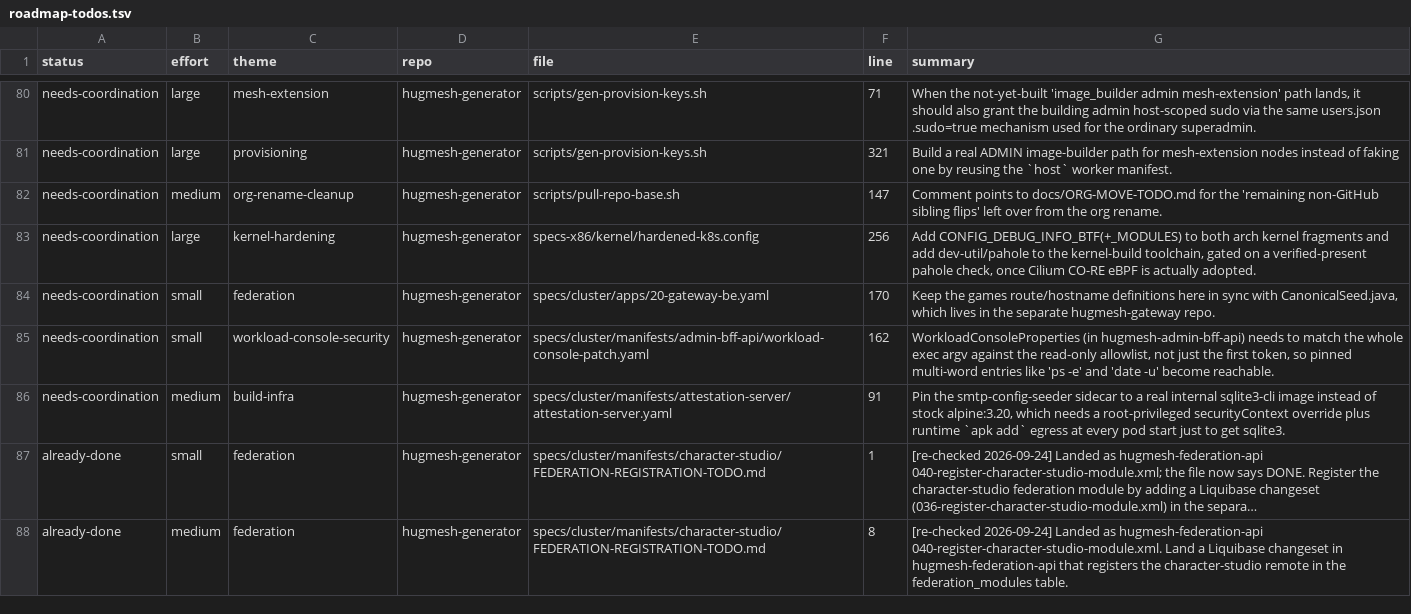
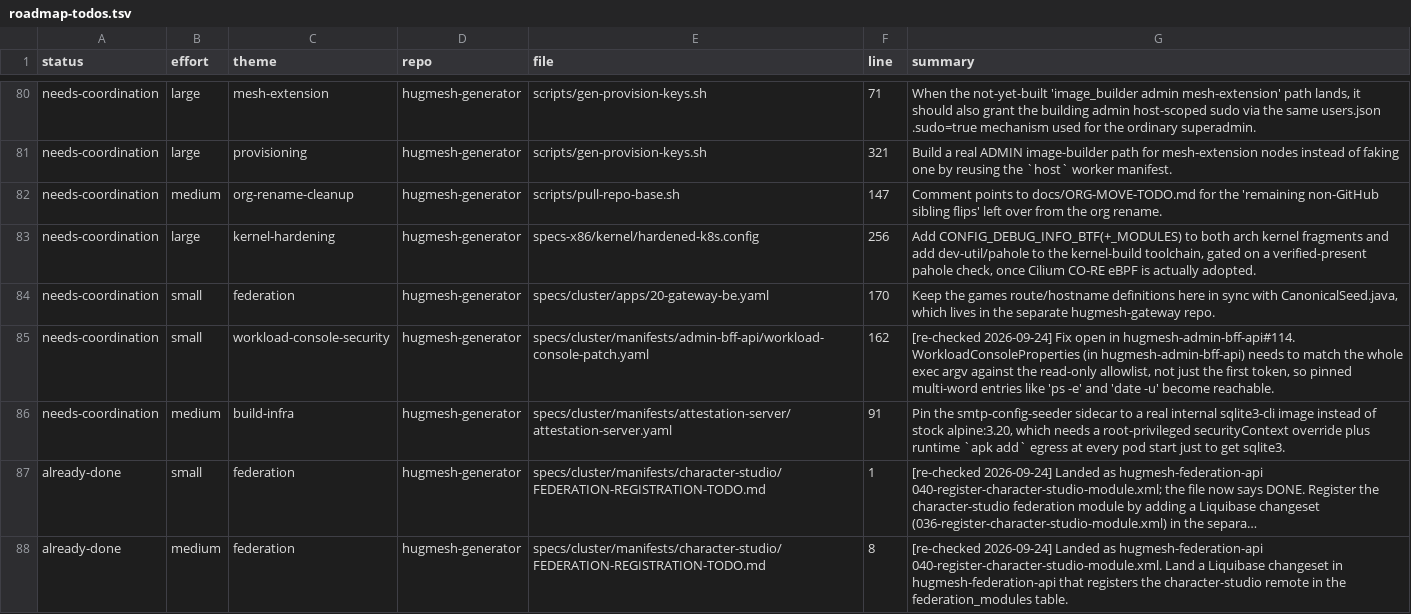
Before and after one commit to hugmesh/hugmesh-generator, a TSV file: docs/roadmap-todos.tsv, drawn as a sheet; only a part is shown, gaps mark what is left out; long unchanged cells end in …; the diff covers the shown part only.

```diff
--- a/docs/roadmap-todos.tsv
+++ b/docs/roadmap-todos.tsv
@@ -84,3 +84,3 @@ needs-coordination	large	kernel-hardening	hugmesh-generator	specs-x86/kernel/har
 needs-coordination	small	federation	hugmesh-generator	specs/cluster/apps/20-gateway-be.yaml	170	Keep the games route/hostname definitions here in sync with CanonicalSeed.java, which lives in the separate hugmesh-gateway repo.
-needs-coordination	small	workload-console-security	hugmesh-generator	specs/cluster/manifests/admin-bff-api/workload-console-patch.yaml	162	WorkloadConsoleProperties (in hugmesh-admin-bff-api) needs to match the whole exec argv against the read-only allowlist, not just the first token, so pinned multi-word entries like 'ps -e' and 'date -u' become reachable.
+needs-coordination	small	workload-console-security	hugmesh-generator	specs/cluster/manifests/admin-bff-api/workload-console-patch.yaml	162	[re-checked 2026-09-24] Fix open in hugmesh-admin-bff-api#114. WorkloadConsoleProperties (in hugmesh-admin-bff-api) needs to match the whole exec argv against the read-only allowlist, not just the first token, so pinned multi-word entries like 'ps -e' and 'date -u' become reachable.
 needs-coordination	medium	build-infra	hugmesh-generator	specs/cluster/manifests/attestation-server/attestation-server.yaml	91	Pin the smtp-config-seeder sidecar to a real internal sqlite3-cli image instead of stock alpine:3.20, which needs a root-privileged securityContext override plus runtime `apk add` egress at every pod start just to get sqlite3.
```
Also changed, not shown: 18 edited cells elsewhere in this file, 1 other file.
